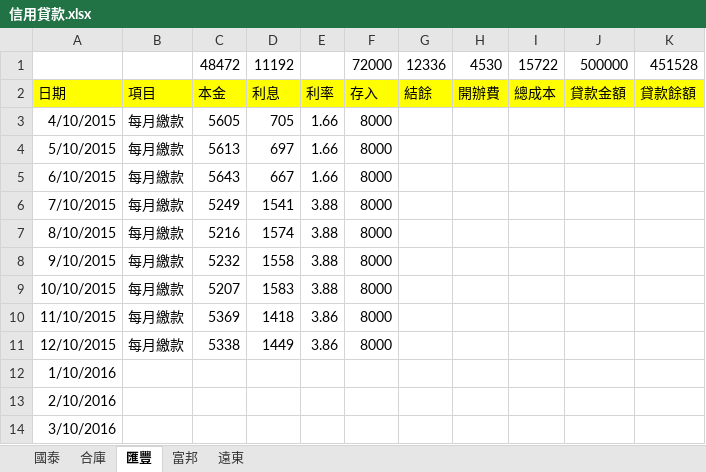
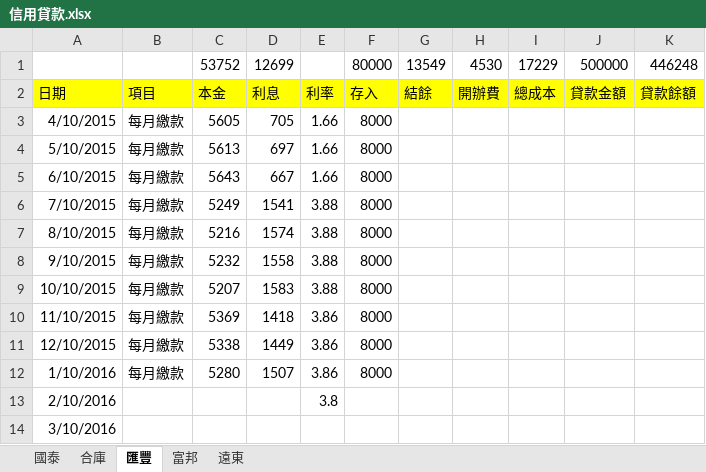
Before and after one commit to dada2cindy/tradeuse-dada2cindy, an Excel workbook: 交易紀錄/信用貸款.xlsx, sheet 匯豐, drawn as a sheet; values as stored, in another font and other column widths than the file's, no borders; removed rows and columns are numbered as before the commit, all else as after; the diff names each change by its address in the sheet, - before the commit and + after, or states it on an @@ line.

```diff
--- a/交易紀錄/信用貸款.xlsx (sheet 匯豐)
+++ b/交易紀錄/信用貸款.xlsx (sheet 匯豐)
-row 1:  |  | 48472 | 11192 |  | 72000 | 12336 | 4530 | 15722 | 500000 | 451528
+row 1:  |  | 53752 | 12699 |  | 80000 | 13549 | 4530 | 17229 | 500000 | 446248
-B12: (empty)
+B12: 每月繳款
-C12: (empty)
+C12: 5280
-D12: (empty)
+D12: 1507
-E12: (empty)
+E12: 3.86
-F12: (empty)
+F12: 8000
-E13: (empty)
+E13: 3.8
```
Also changed, not shown: sheet 富邦, 交易紀錄/交易紀錄-股票權證和公司帳本.xlsx.
